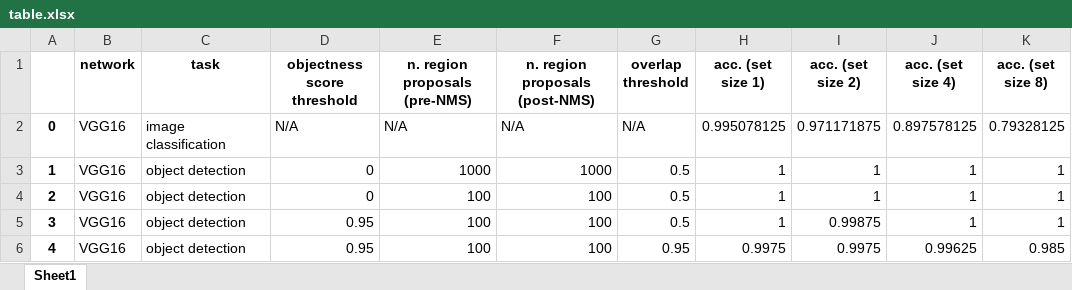
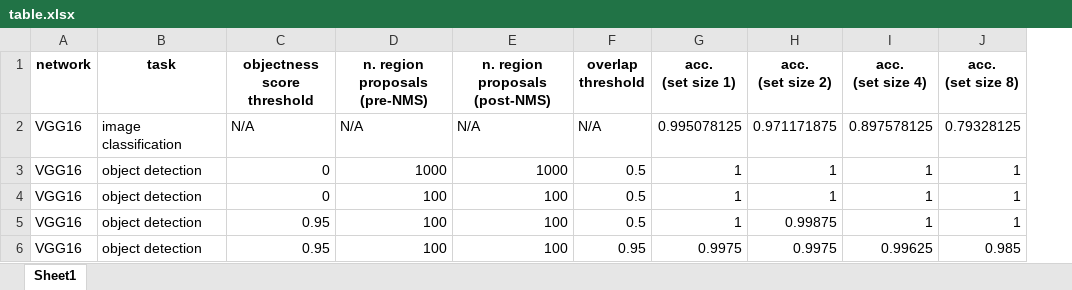
Before and after one commit to NickleDave/Nicholson-Prinz-2020, an Excel workbook: results/searchstims/source_data/classify-v-detect/table.xlsx, sheet Sheet1, drawn as a sheet; values as stored, in another font and other column widths than the file's, no borders; table styles not drawn; removed rows and columns are numbered as before the commit, all else as after; ↵ is a line break in a cell; the diff names each change by its address in the sheet, - before the commit and + after, or states it on an @@ line.

Commit message:
add formatting to results/searchstims/source_data/classify-v-detect/table.xlsx

```diff
--- a/results/searchstims/source_data/classify-v-detect/table.xlsx (sheet Sheet1)
+++ b/results/searchstims/source_data/classify-v-detect/table.xlsx (sheet Sheet1)
-column A, rows 2-6: 0 | 1 | 2 | 3 | 4
-C1: objectness score threshold
+C1: objectness ↵ score threshold
-D1: n. region proposals (pre-NMS)
+D1: n. region proposals ↵ (pre-NMS)
-E1: n. region proposals (post-NMS)
+E1: n. region proposals ↵ (post-NMS)
-F1: overlap threshold
+F1: overlap ↵ threshold
-G1: acc. (set size 1)
+G1: acc. ↵ (set size 1)
-H1: acc. (set size 2)
+H1: acc. ↵ (set size 2)
-I1: acc. (set size 4)
+I1: acc. ↵ (set size 4)
-J1: acc. (set size 8)
+J1: acc. ↵ (set size 8)
```
